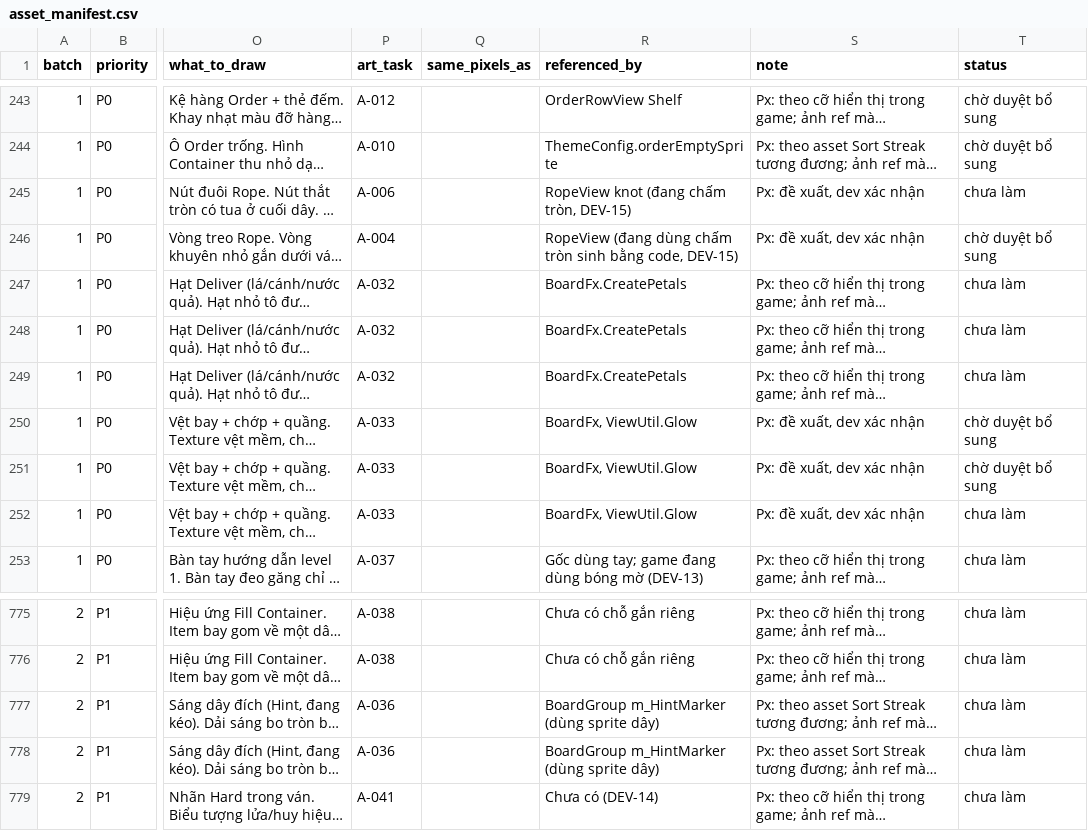
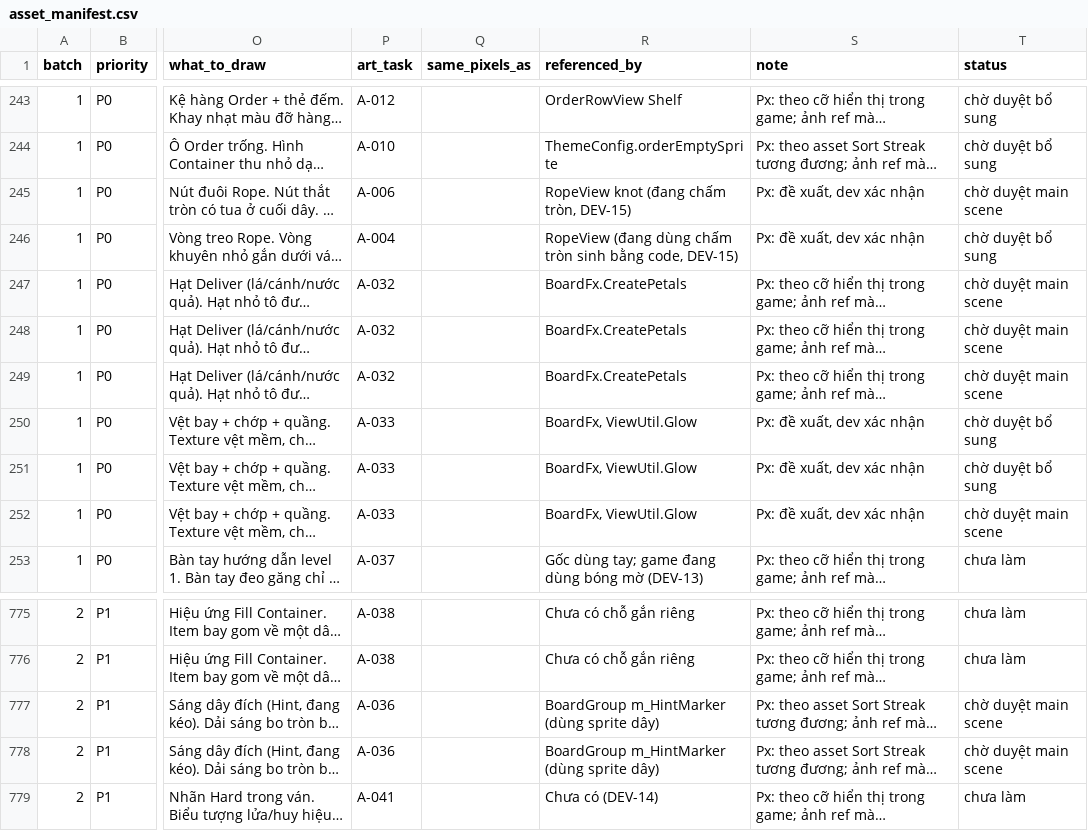
Before and after one commit to Bicuti05/GodotProject, a CSV file: Codex_Work/Asset_SRSP_v1/asset_manifest.csv, drawn as a sheet; only a part is shown, gaps mark what is left out; long unchanged cells end in …; the diff names each change by its address in the sheet, - before the commit and + after, or states it on an @@ line.

```diff
--- a/Codex_Work/Asset_SRSP_v1/asset_manifest.csv
+++ b/Codex_Work/Asset_SRSP_v1/asset_manifest.csv
-T245 (status): chưa làm
+T245 (status): chờ duyệt main scene
-T247:T249 (status): chưa làm
+T247:T249 (status): chờ duyệt main scene
-T252 (status): chưa làm
+T252 (status): chờ duyệt main scene
-T777:T778 (status): chưa làm
+T777:T778 (status): chờ duyệt main scene
```
Also changed, not shown: Codex_Work/Asset_SRSP_v1/remaining_scene_assets.csv, 47 other files.
